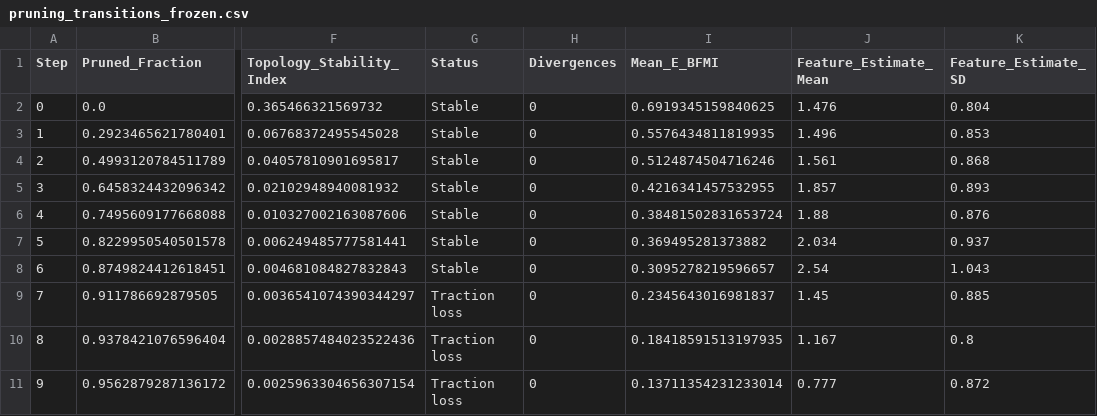
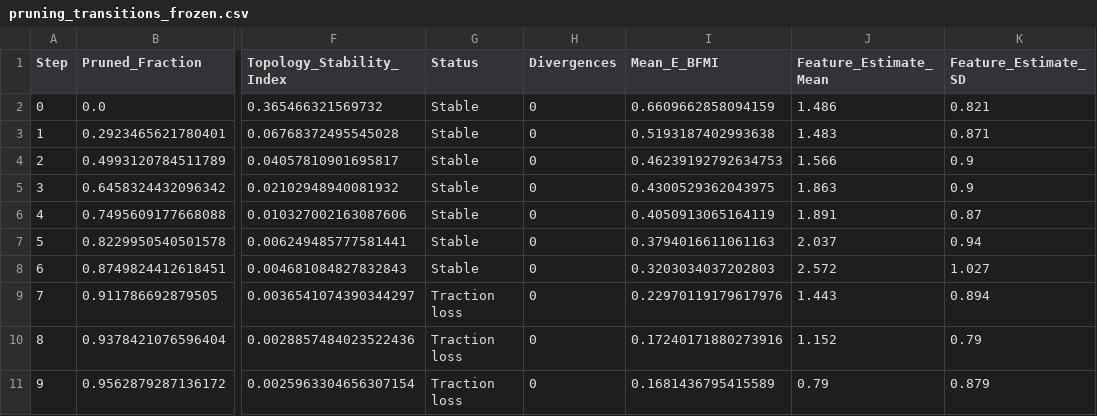
Before and after one commit to lingdoc/constraints-endure-biology, a CSV file: amphibian_topology/output/pruning_transitions_frozen.csv, drawn as a sheet; only a part is shown, gaps mark what is left out; the diff covers the shown part only; the diff names each change by its address in the sheet, - before the commit and + after, or states it on an @@ line.

```diff
--- a/amphibian_topology/output/pruning_transitions_frozen.csv
+++ b/amphibian_topology/output/pruning_transitions_frozen.csv
-I2 (Mean_E_BFMI): 0.6919345159840625
+I2 (Mean_E_BFMI): 0.6609662858094159
-J2 (Feature_Estimate_Mean): 1.476
+J2 (Feature_Estimate_Mean): 1.486
-K2 (Feature_Estimate_SD): 0.804
+K2 (Feature_Estimate_SD): 0.821
-I3 (Mean_E_BFMI): 0.5576434811819935
+I3 (Mean_E_BFMI): 0.5193187402993638
-J3 (Feature_Estimate_Mean): 1.496
+J3 (Feature_Estimate_Mean): 1.483
-K3 (Feature_Estimate_SD): 0.853
+K3 (Feature_Estimate_SD): 0.871
-I4 (Mean_E_BFMI): 0.5124874504716246
+I4 (Mean_E_BFMI): 0.46239192792634753
-J4 (Feature_Estimate_Mean): 1.561
+J4 (Feature_Estimate_Mean): 1.566
-K4 (Feature_Estimate_SD): 0.868
+K4 (Feature_Estimate_SD): 0.9
-I5 (Mean_E_BFMI): 0.4216341457532955
+I5 (Mean_E_BFMI): 0.4300529362043975
-J5 (Feature_Estimate_Mean): 1.857
+J5 (Feature_Estimate_Mean): 1.863
-K5 (Feature_Estimate_SD): 0.893
+K5 (Feature_Estimate_SD): 0.9
-I6 (Mean_E_BFMI): 0.38481502831653724
+I6 (Mean_E_BFMI): 0.4050913065164119
-J6 (Feature_Estimate_Mean): 1.88
+J6 (Feature_Estimate_Mean): 1.891
-K6 (Feature_Estimate_SD): 0.876
+K6 (Feature_Estimate_SD): 0.87
-I7 (Mean_E_BFMI): 0.369495281373882
+I7 (Mean_E_BFMI): 0.3794016611061163
-J7 (Feature_Estimate_Mean): 2.034
+J7 (Feature_Estimate_Mean): 2.037
-K7 (Feature_Estimate_SD): 0.937
+K7 (Feature_Estimate_SD): 0.94
-I8 (Mean_E_BFMI): 0.3095278219596657
+I8 (Mean_E_BFMI): 0.3203034037202803
-J8 (Feature_Estimate_Mean): 2.54
+J8 (Feature_Estimate_Mean): 2.572
-K8 (Feature_Estimate_SD): 1.043
+K8 (Feature_Estimate_SD): 1.027
-I9 (Mean_E_BFMI): 0.2345643016981837
+I9 (Mean_E_BFMI): 0.22970119179617976
-J9 (Feature_Estimate_Mean): 1.45
+J9 (Feature_Estimate_Mean): 1.443
-K9 (Feature_Estimate_SD): 0.885
+K9 (Feature_Estimate_SD): 0.894
-I10 (Mean_E_BFMI): 0.18418591513197935
+I10 (Mean_E_BFMI): 0.17240171880273916
-J10 (Feature_Estimate_Mean): 1.167
+J10 (Feature_Estimate_Mean): 1.152
-K10 (Feature_Estimate_SD): 0.8
+K10 (Feature_Estimate_SD): 0.79
-I11 (Mean_E_BFMI): 0.13711354231233014
+I11 (Mean_E_BFMI): 0.1681436795415589
-J11 (Feature_Estimate_Mean): 0.777
+J11 (Feature_Estimate_Mean): 0.79
-K11 (Feature_Estimate_SD): 0.872
+K11 (Feature_Estimate_SD): 0.879
```
Also changed, not shown: 38 edited cells elsewhere in this file, amphibian_topology/output/pruning_transitions_routed.csv, 5 other files.
